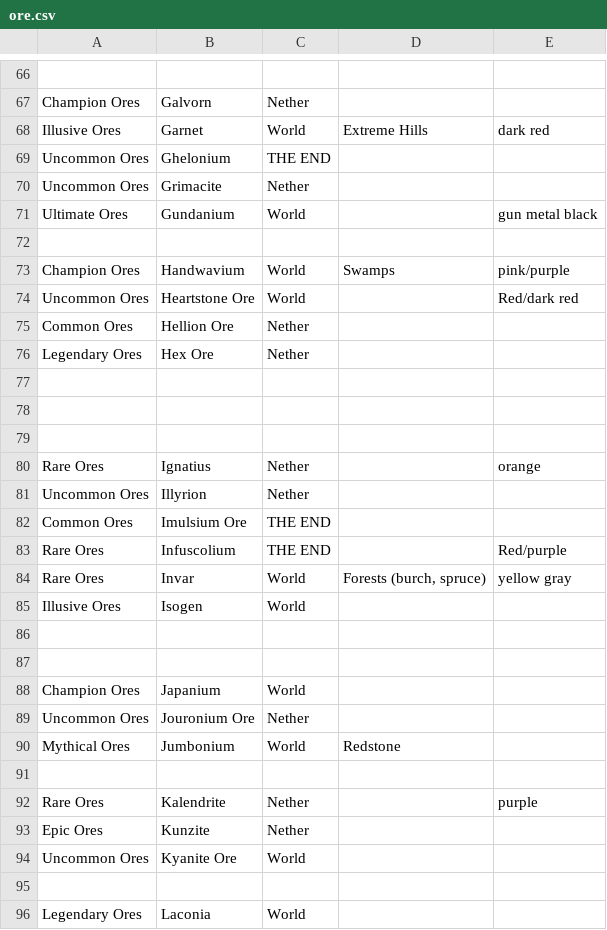
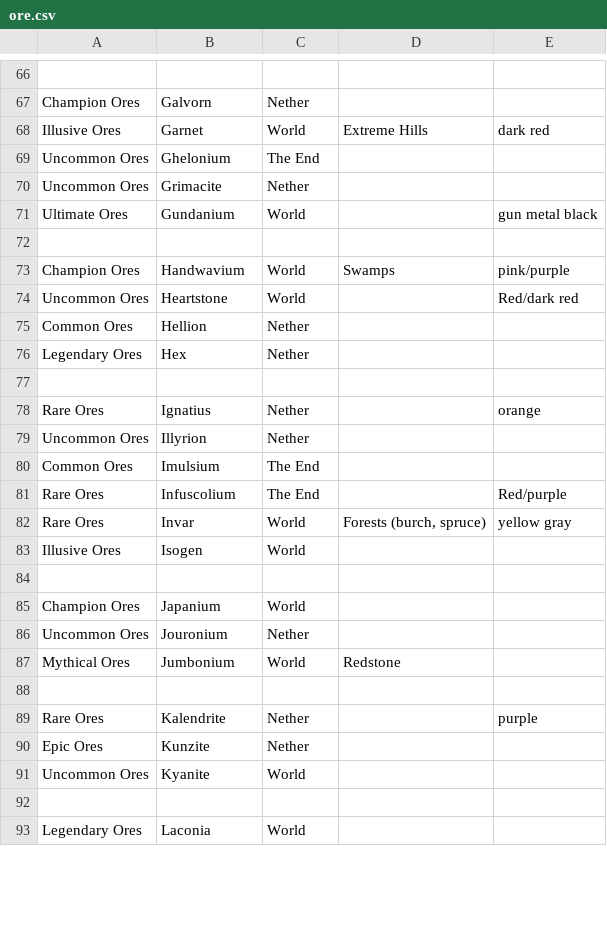
Before and after one commit to Txuritan/mental, a CSV file: src/main/resources/assets/mental/ore.csv, drawn as a sheet; only a part is shown, gaps mark what is left out; the diff covers the shown part only.

```diff
--- a/src/main/resources/assets/mental/ore.csv
+++ b/src/main/resources/assets/mental/ore.csv
@@ -68,3 +68,3 @@ Champion Ores,Galvorn ,Nether ,,
 Illusive Ores,Garnet,World,Extreme Hills,dark red
-Uncommon Ores,Ghelonium ,THE END,,
+Uncommon Ores,Ghelonium ,The End,,
 Uncommon Ores,Grimacite ,Nether ,,
@@ -73,7 +73,5 @@ Ultimate Ores,Gundanium ,World,,gun metal black
 Champion Ores,Handwavium ,World,Swamps,pink/purple
-Uncommon Ores,Heartstone Ore,World,,Red/dark red
-Common Ores,Hellion Ore,Nether,,
-Legendary Ores,Hex Ore,Nether ,,
-,,,,
-,,,,
+Uncommon Ores,Heartstone,World,,Red/dark red
+Common Ores,Hellion,Nether,,
+Legendary Ores,Hex,Nether ,,
 ,,,,
@@ -81,4 +79,4 @@ Rare Ores,Ignatius ,Nether ,,orange
 Uncommon Ores,Illyrion ,Nether ,,
-Common Ores,Imulsium Ore,THE END,,
-Rare Ores,Infuscolium ,THE END,,Red/purple
+Common Ores,Imulsium,The End,,
+Rare Ores,Infuscolium ,The End,,Red/purple
 Rare Ores,Invar,World,"Forests (burch, spruce)",yellow gray
@@ -86,5 +84,4 @@ Illusive Ores,Isogen,World,,
 ,,,,
-,,,,
 Champion Ores,Japanium ,World,,
-Uncommon Ores,Jouronium Ore,Nether ,,
+Uncommon Ores,Jouronium,Nether ,,
 Mythical Ores,Jumbonium ,World,Redstone,
@@ -93,3 +90,3 @@ Rare Ores,Kalendrite ,Nether ,,purple
 Epic Ores,Kunzite ,Nether ,,
-Uncommon Ores,Kyanite Ore,World,,
+Uncommon Ores,Kyanite,World,,
 ,,,,
```
Also changed, not shown: 2 removed rows and 81 edited cells elsewhere in this file, src/main/resources/assets/mental/alloy.csv.
